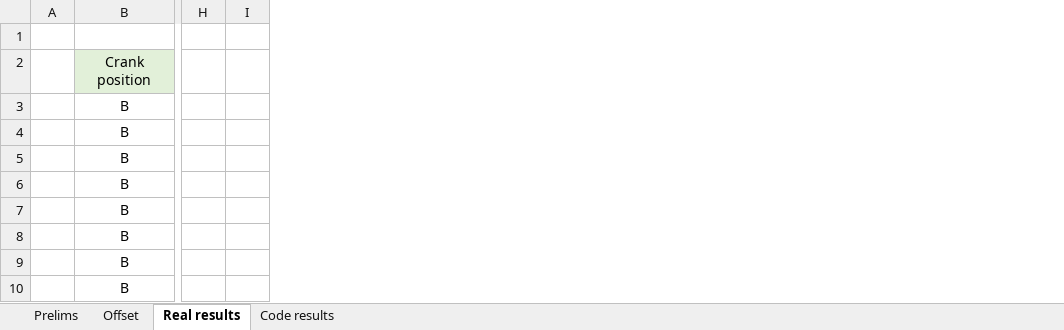
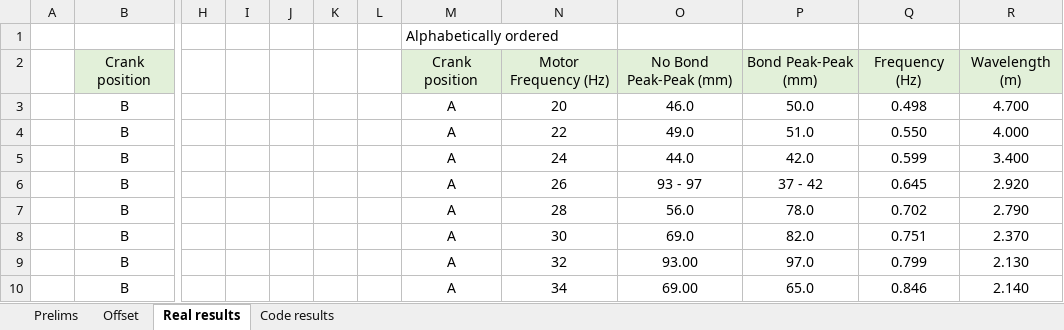
Before and after one commit to gaburruela/eWave, an Excel workbook: Datasets/Results.xlsx, sheet Real results, drawn as a sheet; only a part is shown, gaps mark what is left out; values as stored, in another font and other column widths than the file's, no borders; the diff names each change by its address in the sheet, - before the commit and + after, or states it on an @@ line.

```diff
--- a/Datasets/Results.xlsx (sheet Real results)
+++ b/Datasets/Results.xlsx (sheet Real results)
+column J, empty
+column K, empty
+column L, empty
+column M, rows 1-10: Alphabetically ordered | Crank position | A | A | A | A | A | A | A | A
+column N, rows 2-10: Motor Frequency (Hz) | 20 | 22 | 24 | 26 | 28 | 30 | 32 | 34
+column O, rows 2-10: No Bond Peak-Peak (mm) | 46.0 | 49.0 | 44.0 | 93 - 97 | 56.0 | 69.0 | 93.00 | 69.00
+column P, rows 2-10: Bond Peak-Peak (mm) | 50.0 | 51.0 | 42.0 | 37 - 42 | 78.0 | 82.0 | 97.0 | 65.0
+column Q, rows 2-10: Frequency (Hz) | 0.498 | 0.550 | 0.599 | 0.645 | 0.702 | 0.751 | 0.799 | 0.846
+column R, rows 2-10: Wavelength (m) | 4.700 | 4.000 | 3.400 | 2.920 | 2.790 | 2.370 | 2.130 | 2.140
```
Also changed, not shown: sheet Code results, 2 other files.
